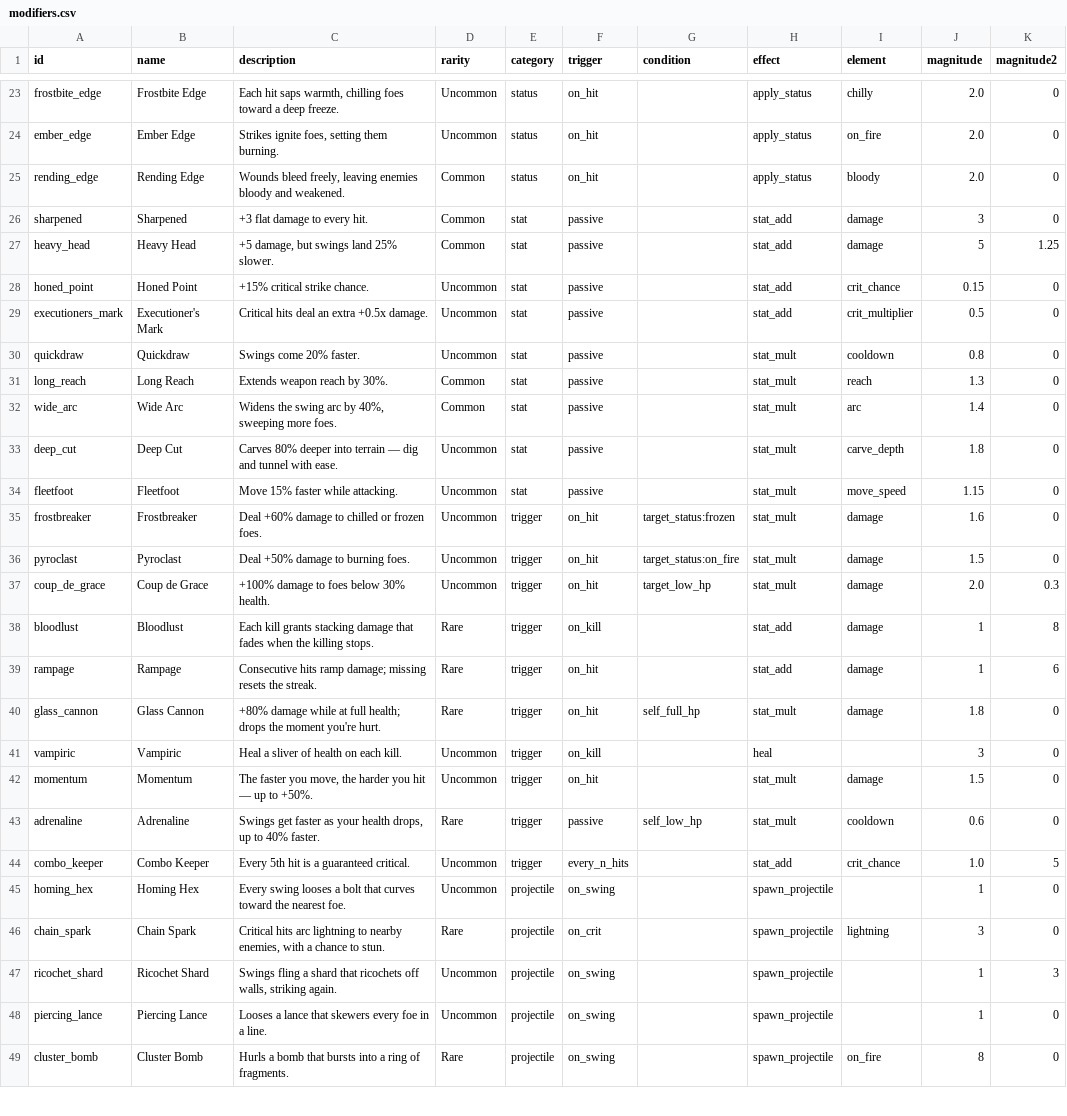
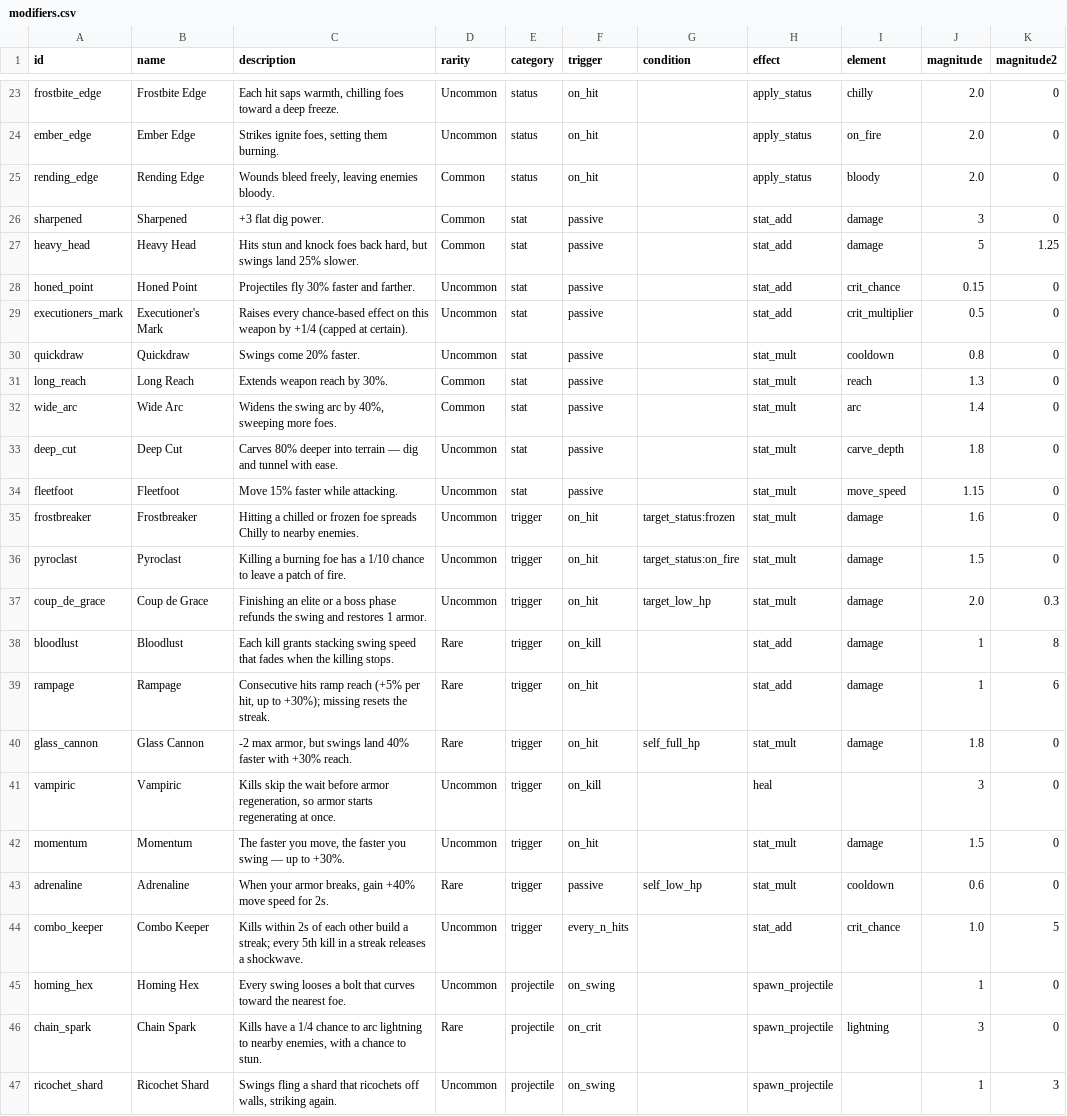
Before and after one commit to WMsans/top-down-rogue, a CSV file: docs/design_docs/modifiers.csv, drawn as a sheet; only a part is shown, gaps mark what is left out; the shorter side is filled out with more unchanged rows; the diff covers the shown part only; the diff names each change by its address in the sheet, - before the commit and + after, or states it on an @@ line.

Commit message:
docs: rework combat to hit-count kills and armor/HP player
Enemies die in hits (normal 1, elite 2, boss phases) instead of HP;
player has 3 HP + 3 regenerating armor. Damage becomes dig power and
crit is removed. Rewrites weapon/modifier descriptions to match and adds
a Phase 0 combat rework to the todo, reopening obsolete DPS/crit audits.

```diff
--- a/docs/design_docs/modifiers.csv
+++ b/docs/design_docs/modifiers.csv
-C25 (description): …leaving enemies bloody and weakened.
+C25 (description): …leaving enemies bloody.
-C26 (description): +3 flat damage to every hit.
+C26 (description): +3 flat dig power.
-C27 (description): +5 damage, but swings…
+C27 (description): Hits stun and knock foes back hard, but swings…
-C28 (description): +15% critical strike chance.
+C28 (description): Projectiles fly 30% faster and farther.
-C29 (description): Critical hits deal an extra +0.5x damage.
+C29 (description): Raises every chance-based effect on this weapon by +1/4 (capped at certain).
-C35 (description): Deal +60% damage to chilled or frozen foes.
+C35 (description): Hitting a chilled or frozen foe spreads Chilly to nearby enemies.
-C36 (description): Deal +50% damage to burning foes.
+C36 (description): Killing a burning foe has a 1/10 chance to leave a patch of fire.
-C37 (description): +100% damage to foes below 30% health.
+C37 (description): Finishing an elite or a boss phase refunds the swing and restores 1 armor.
-C38 (description): …grants stacking damage that fades…
+C38 (description): …grants stacking swing speed that fades…
-C39 (description): …hits ramp damage; missing resets…
+C39 (description): …hits ramp reach (+5% per hit, up to +30%); missing resets…
-C40 (description): +80% damage while at full health; drops the moment you're hurt.
+C40 (description): -2 max armor, but swings land 40% faster with +30% reach.
-C41 (description): Heal a sliver of health on each kill.
+C41 (description): Kills skip the wait before armor regeneration, so armor starts regenerating at once.
-C42 (description): …move, the harder you hit — up to +50%.
+C42 (description): …move, the faster you swing — up to +30%.
-C43 (description): Swings get faster as your health drops, up to 40% faster.
+C43 (description): When your armor breaks, gain +40% move speed for 2s.
-C44 (description): Every 5th hit is a guaranteed critical.
+C44 (description): Kills within 2s of each other build a streak; every 5th kill in a streak releases a shockwave.
-C46 (description): Critical hits arc lightning…
+C46 (description): Kills have a 1/4 chance to arc lightning…
```
Also changed, not shown: 11 edited cells elsewhere in this file, docs/design_docs/weapons.csv, 2 other files.
